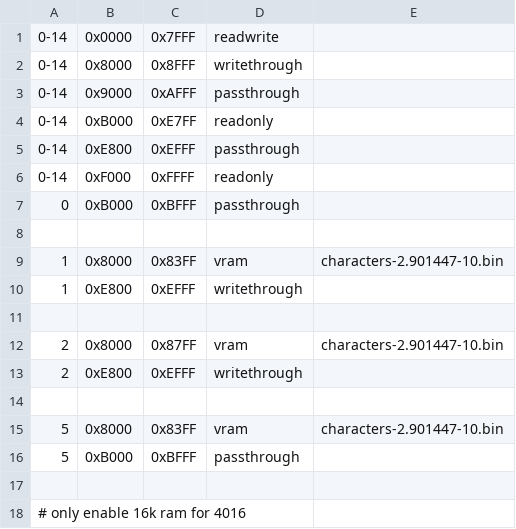
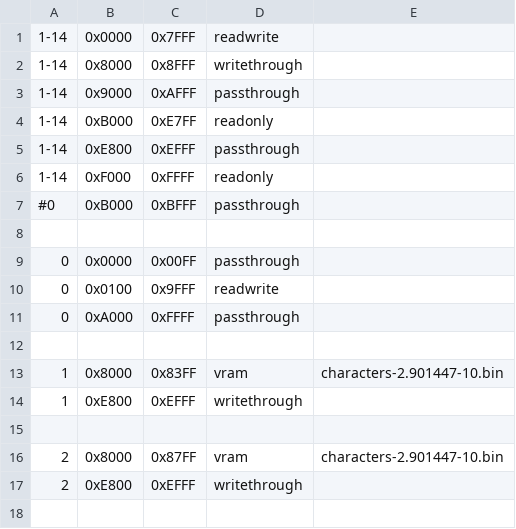
Before and after one commit to bitfixer/bf-romulator, a CSV file: config/enable_table_default.csv, drawn as a sheet; only a part is shown; the shorter side is filled out with more unchanged rows.

```diff
--- a/config/enable_table_default.csv
+++ b/config/enable_table_default.csv
@@ -1,8 +1,12 @@
-0-14,0x0000,0x7FFF,"readwrite"
-0-14,0x8000,0x8FFF,"writethrough"
-0-14,0x9000,0xAFFF,"passthrough"
-0-14,0xB000,0xE7FF,"readonly"
-0-14,0xE800,0xEFFF,"passthrough"
-0-14,0xF000,0xFFFF,"readonly"
-0,0xB000,0xBFFF,"passthrough"
+1-14,0x0000,0x7FFF,"readwrite"
+1-14,0x8000,0x8FFF,"writethrough"
+1-14,0x9000,0xAFFF,"passthrough"
+1-14,0xB000,0xE7FF,"readonly"
+1-14,0xE800,0xEFFF,"passthrough"
+1-14,0xF000,0xFFFF,"readonly"
+#0,0xB000,0xBFFF,"passthrough"
+
+0,0x0000,0x00FF,"passthrough"
+0,0x0100,0x9FFF,"readwrite"
+0,0xA000,0xFFFF,"passthrough"
 
```
Also changed, not shown: 12 other files.
